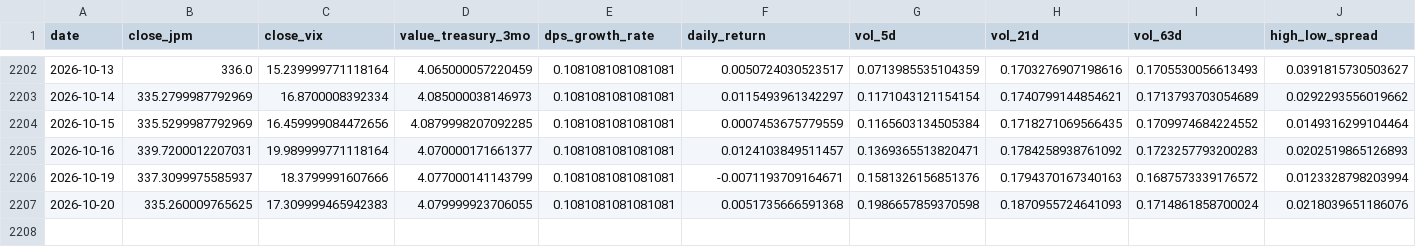
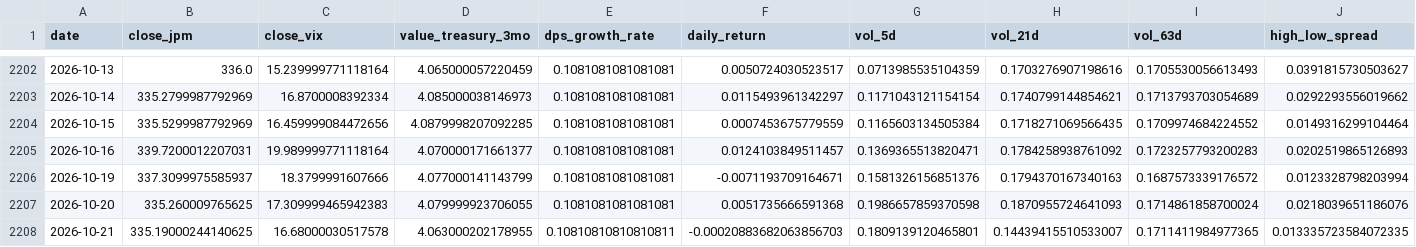
Before and after one commit to YjunCai/Chooser_Option_Pricing_Project, a CSV file: week2/data/feature_dataset.csv, drawn as a sheet; only a part is shown, gaps mark what is left out; rows hold the shown columns only; the diff names each change by its address in the sheet, - before the commit and + after, or states it on an @@ line.

```diff
--- a/week2/data/feature_dataset.csv
+++ b/week2/data/feature_dataset.csv
+row 2208: 2026-10-21 | 335.19000244140625 | 16.68000030517578 | 4.063000202178955 | 0.10810810810810811 | -0.00020883682063856703 | 0.1809139120465801 | 0.14439415510533007 | 0.1711411984977365 | 0.013335723584072335
```
